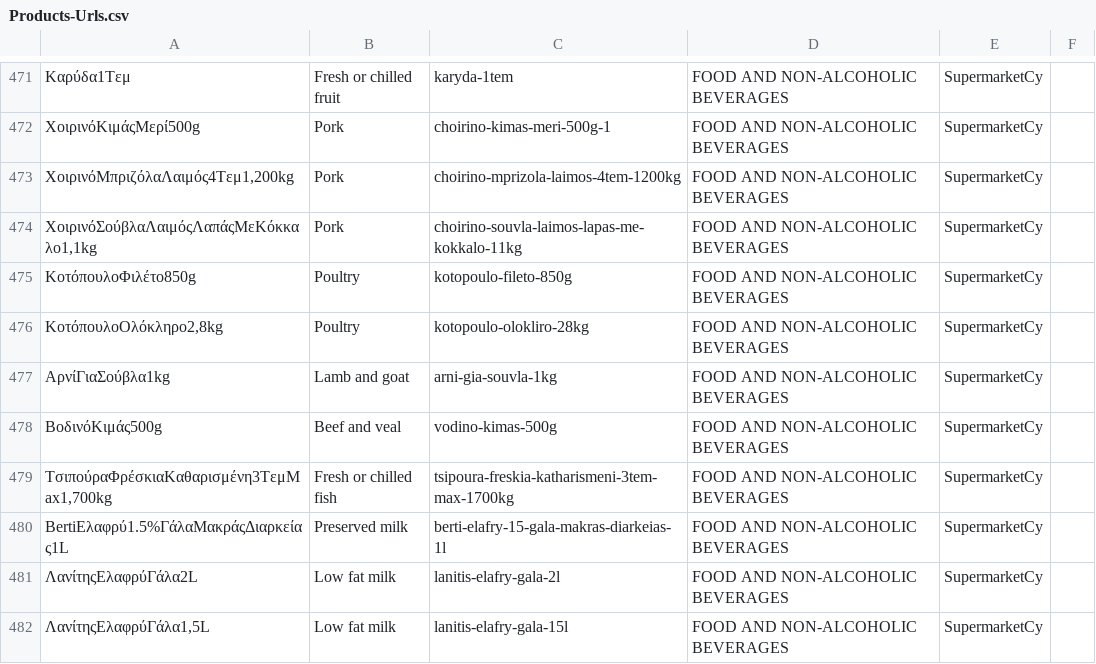
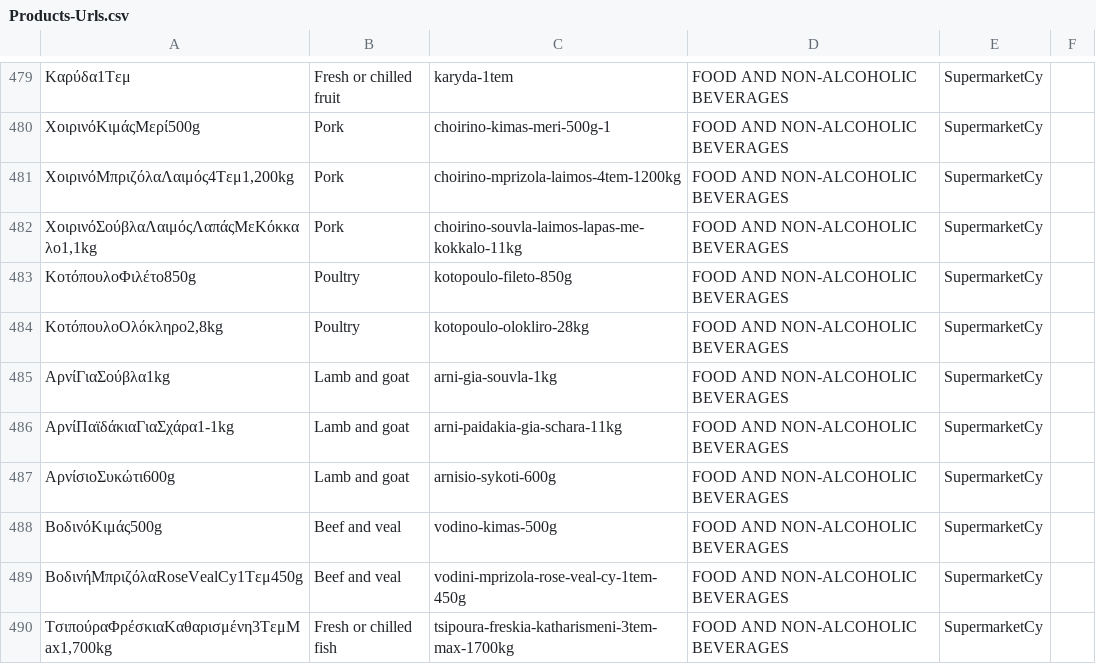
Before and after one commit to kvitalis/CyBPP, a CSV file: Datasets/Products-Urls.csv, drawn as a sheet; only a part is shown, gaps mark what is left out; the shorter side is filled out with more unchanged rows; the diff covers the shown part only; the diff names each change by its address in the sheet, - before the commit and + after, or states it on an @@ line.

Commit message:
Update Products-Urls.csv

```diff
--- a/Datasets/Products-Urls.csv
+++ b/Datasets/Products-Urls.csv
+row 486: ΑρνίΠαϊδάκιαΓιαΣχάρα1-1kg | Lamb and goat | arni-paidakia-gia-schara-11kg | FOOD AND NON-ALCOHOLIC BEVERAGES | SupermarketCy
+row 487: ΑρνίσιοΣυκώτι600g | Lamb and goat | arnisio-sykoti-600g | FOOD AND NON-ALCOHOLIC BEVERAGES | SupermarketCy
+row 489: ΒοδινήΜπριζόλαRoseVealCy1Τεμ450g | Beef and veal | vodini-mprizola-rose-veal-cy-1tem-450g | FOOD AND NON-ALCOHOLIC BEVERAGES | SupermarketCy
```
Also changed, not shown: 14 added rows elsewhere in this file.
